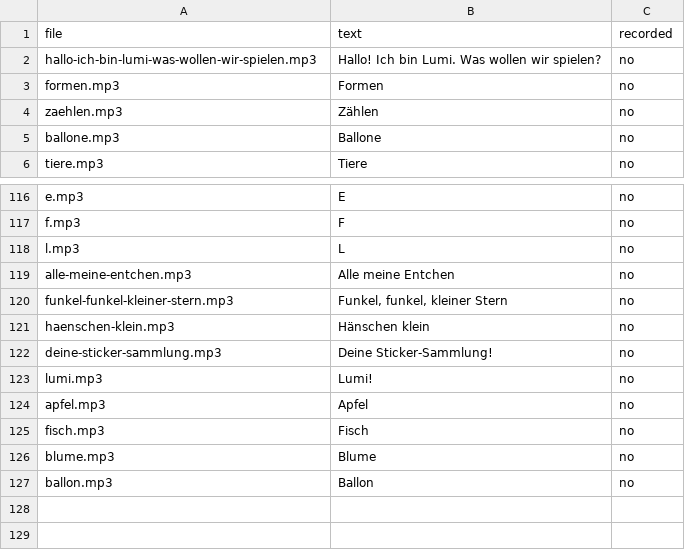
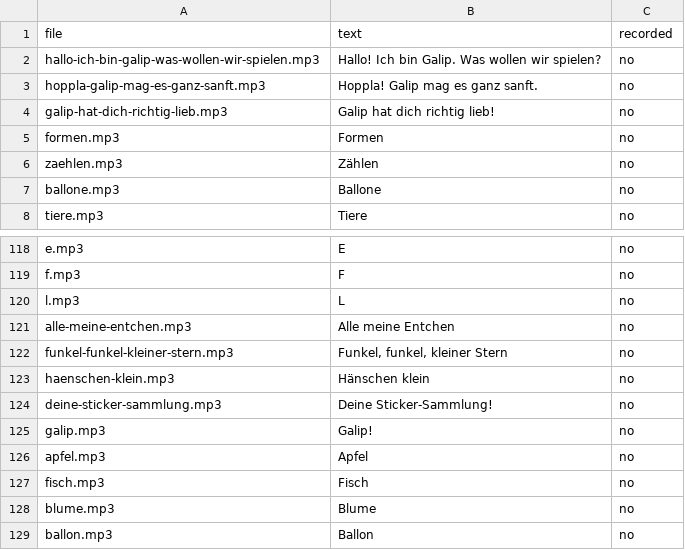
Before and after one commit to eMZetta/friends, a CSV file: docs/voice-lines-de.csv, drawn as a sheet; only a part is shown, gaps mark what is left out.

```diff
--- a/docs/voice-lines-de.csv
+++ b/docs/voice-lines-de.csv
@@ -1,3 +1,5 @@
 file;text;recorded
-hallo-ich-bin-lumi-was-wollen-wir-spielen.mp3;"Hallo! Ich bin Lumi. Was wollen wir spielen?";no
+hallo-ich-bin-galip-was-wollen-wir-spielen.mp3;"Hallo! Ich bin Galip. Was wollen wir spielen?";no
+hoppla-galip-mag-es-ganz-sanft.mp3;"Hoppla! Galip mag es ganz sanft.";no
+galip-hat-dich-richtig-lieb.mp3;"Galip hat dich richtig lieb!";no
 formen.mp3;"Formen";no
@@ -122,3 +124,3 @@ haenschen-klein.mp3;"Hänschen klein";no
 deine-sticker-sammlung.mp3;"Deine Sticker-Sammlung!";no
-lumi.mp3;"Lumi!";no
+galip.mp3;"Galip!";no
 apfel.mp3;"Apfel";no
```
Also changed, not shown: docs/voice-lines-en.csv, 54 other files.
